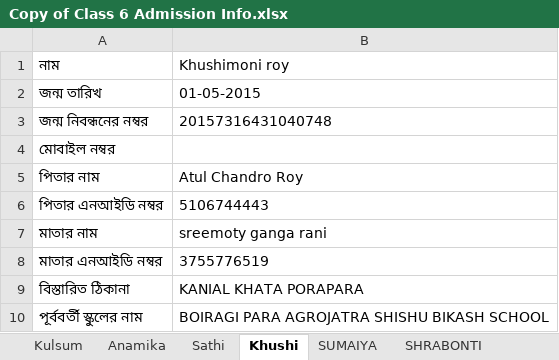
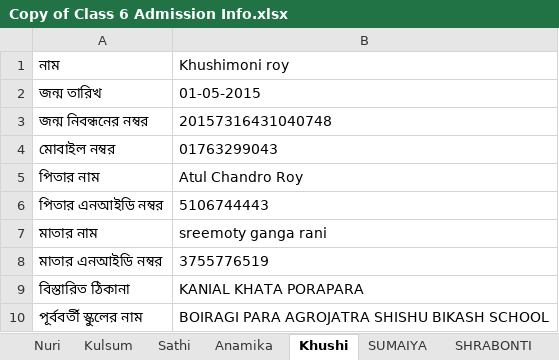
Before and after one commit to AtoshMohonto/Study-Game, an Excel workbook: Copy of Class 6 Admission Info.xlsx, sheet Khushi, drawn as a sheet; values as stored, in another font and other column widths than the file's, no borders; the diff names each change by its address in the sheet, - before the commit and + after, or states it on an @@ line.

```diff
--- a/Copy of Class 6 Admission Info.xlsx (sheet Khushi)
+++ b/Copy of Class 6 Admission Info.xlsx (sheet Khushi)
+sheet tab: Nuri
@@ sheet tab order changed: Nuri | Kulsum | Sathi | Anamika | Khushi | SUMAIYA | SHRABONTI @@
-B4: (empty)
+B4: 01763299043
```
Also changed, not shown: Kobita school Class 6 Admission Info.xlsx, 17 other files.
